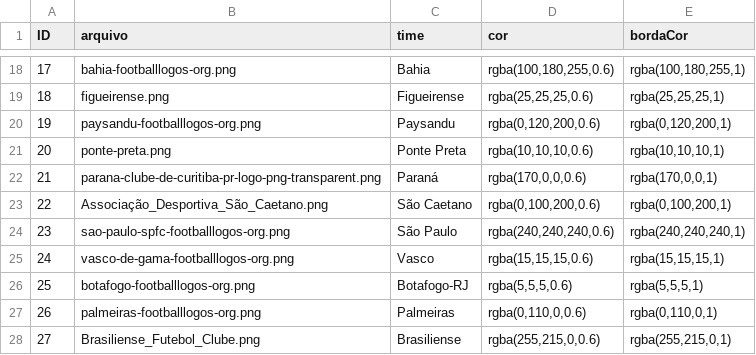
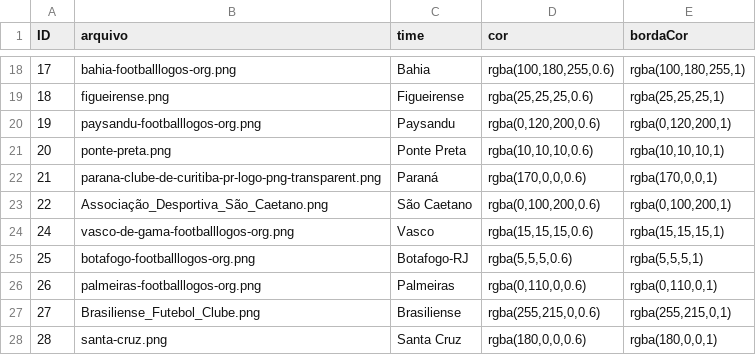
Before and after one commit to carlosdanyelps/tcc_dashboard_brasileirao, a CSV file: interface_times/api/escudos/dataset_times/labels.csv, drawn as a sheet; only a part is shown, gaps mark what is left out; the shorter side is filled out with more unchanged rows; the diff names each change by its address in the sheet, - before the commit and + after, or states it on an @@ line.

Commit message:
1 cor mudada

```diff
--- a/interface_times/api/escudos/dataset_times/labels.csv
+++ b/interface_times/api/escudos/dataset_times/labels.csv
-row 24: 23 | sao-paulo-spfc-footballlogos-org.png | São Paulo | rgba(240,240,240,0.6) | rgba(240,240,240,1)
```
